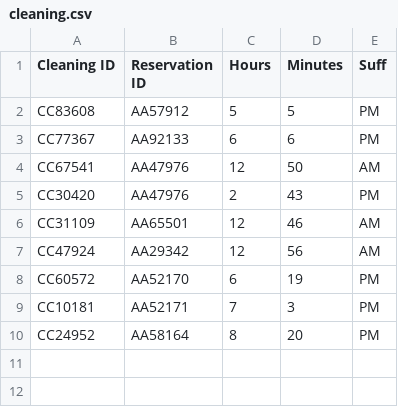
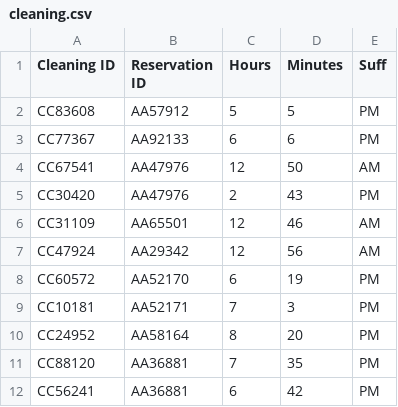
Before and after one commit to michelepasqualini/Project_DataScience, a CSV file: rasa_chatbot/files/cleaning.csv, drawn as a sheet.

```diff
--- a/rasa_chatbot/files/cleaning.csv
+++ b/rasa_chatbot/files/cleaning.csv
@@ -10 +10,3 @@ CC10181,AA52171,7,3,PM
 CC24952,AA58164,8,20,PM
+CC88120,AA36881,7,35,PM
+CC56241,AA36881,6,42,PM
```
Also changed, not shown: rasa_chatbot/files/reservations.csv, 3 other files.
